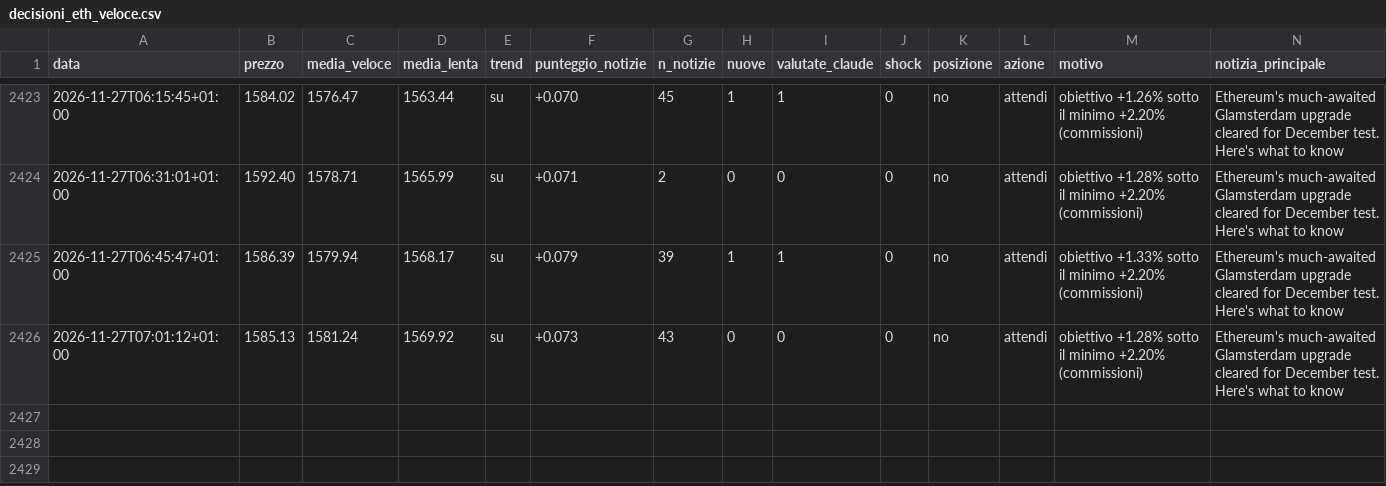
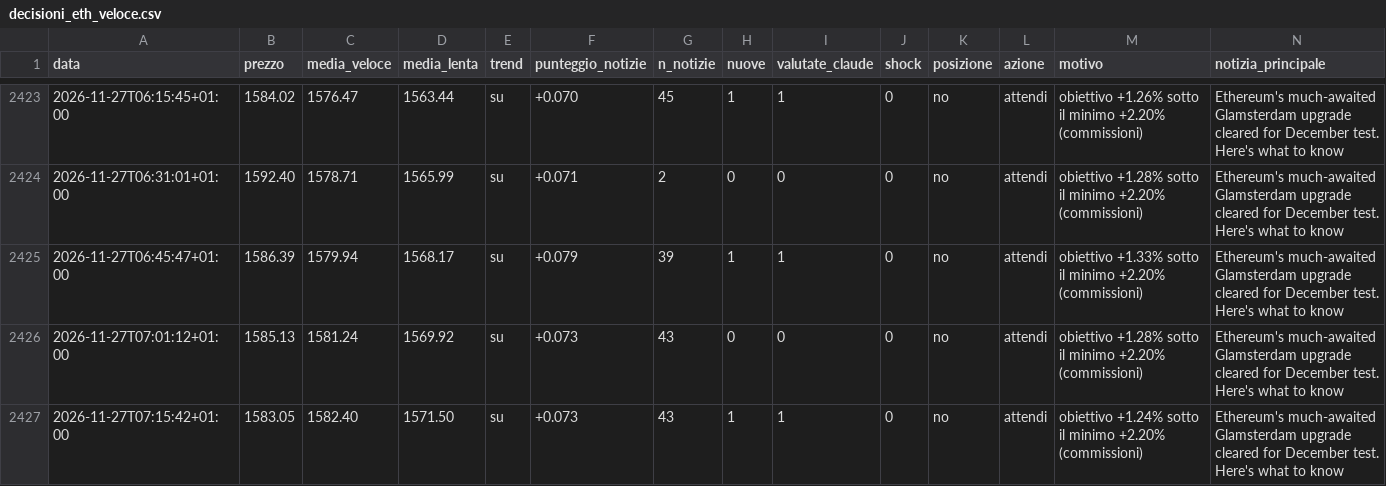
Before and after one commit to Van3d-max/sol-sentinel-, a CSV file: decisioni_eth_veloce.csv, drawn as a sheet; only a part is shown, gaps mark what is left out; rows hold the shown columns only; the diff names each change by its address in the sheet, - before the commit and + after, or states it on an @@ line.

```diff
--- a/decisioni_eth_veloce.csv
+++ b/decisioni_eth_veloce.csv
+row 2427: 2026-11-27T07:15:42+01:00 | 1583.05 | 1582.40 | 1571.50 | su | +0.073 | 43 | 1 | 1 | 0 | no | attendi | obiettivo +1.24% sotto il minimo +2.20% (commissioni) | Ethereum's much-awaited Glamsterdam upgrade cleared for December test. Here's what to know
```
Also changed, not shown: decisioni_btc_veloce.csv, decisioni_shib_veloce.csv, 10 other files.
